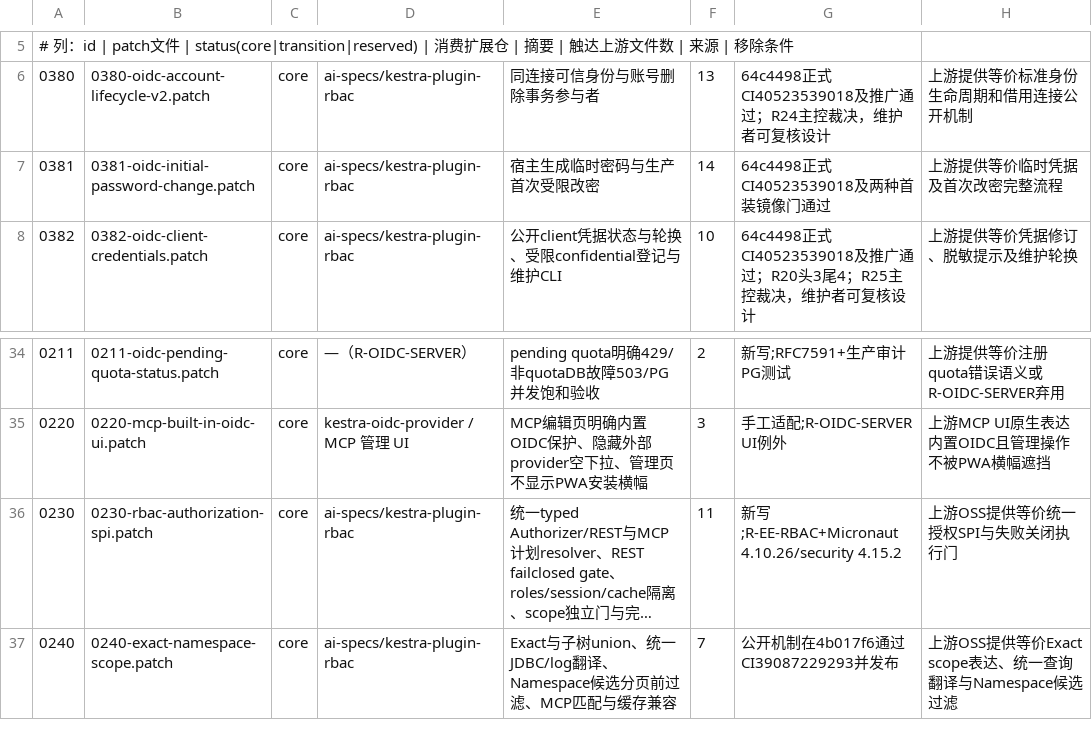
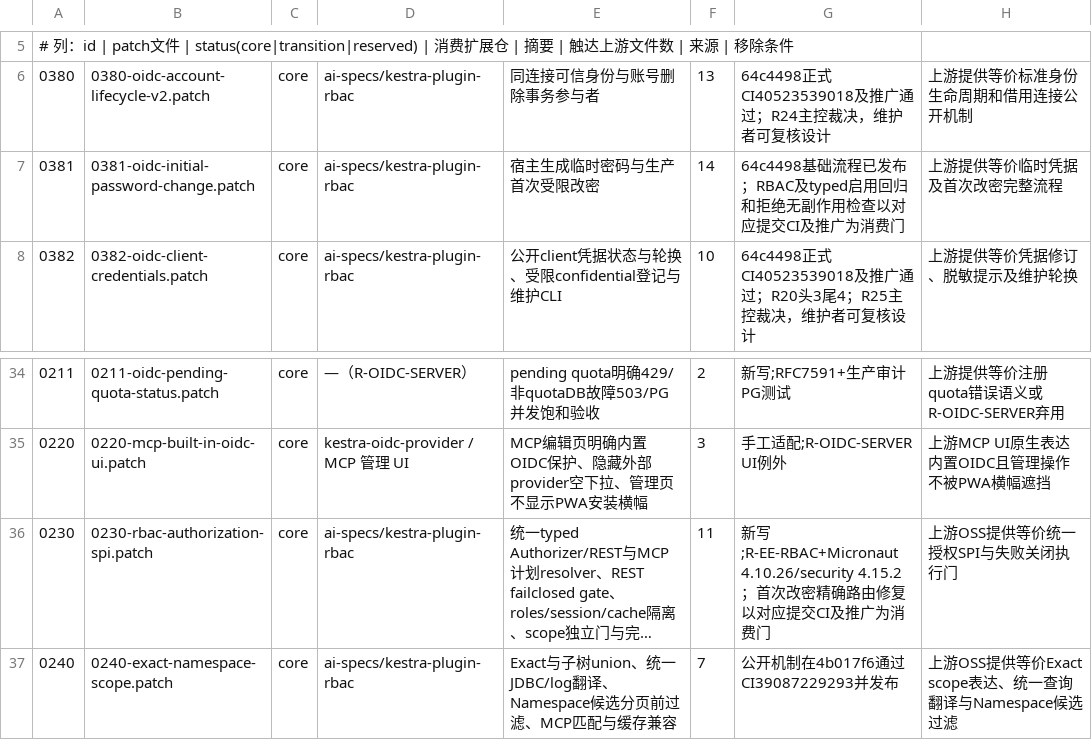
Before and after one commit to ai-specs/kestra-overlay, a TSV file: patches/manifest.tsv, drawn as a sheet; only a part is shown, gaps mark what is left out; long unchanged cells end in …; the diff names each change by its address in the sheet, - before the commit and + after, or states it on an @@ line.

```diff
--- a/patches/manifest.tsv
+++ b/patches/manifest.tsv
-G7: 64c4498正式CI40523539018及两种首装镜像门通过
+G7: 64c4498基础流程已发布；RBAC及typed启用回归和拒绝无副作用检查以对应提交CI及推广为消费门
-G36: …4.10.26/security 4.15.2
+G36: …4.10.26/security 4.15.2；首次改密精确路由修复以对应提交CI及推广为消费门
```
Also changed, not shown: 9 other files.
